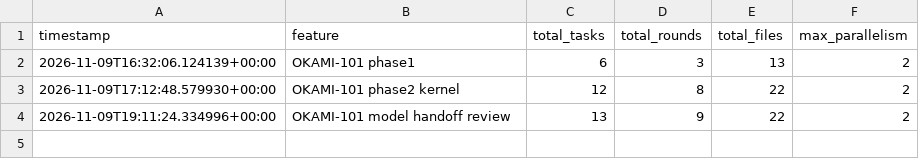
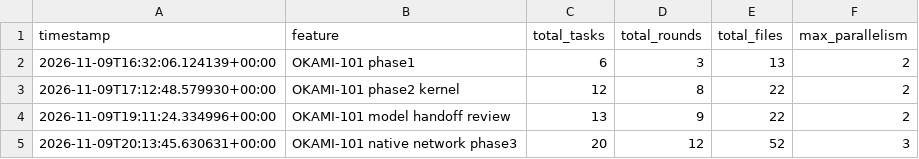
Before and after one commit to dvrd/surf, a TSV file: .cruft/plan-log.tsv, drawn as a sheet.

Commit message:
plan(surf): stage native async client network work

```diff
--- a/.cruft/plan-log.tsv
+++ b/.cruft/plan-log.tsv
@@ -4 +4,2 @@ timestamp	feature	total_tasks	total_rounds	total_files	max_parallelism
 2026-11-09T19:11:24.334996+00:00	OKAMI-101 model handoff review	13	9	22	2
+2026-11-09T20:13:45.630631+00:00	OKAMI-101 native network phase3	20	12	52	3
```
Also changed, not shown: 5 other files.
